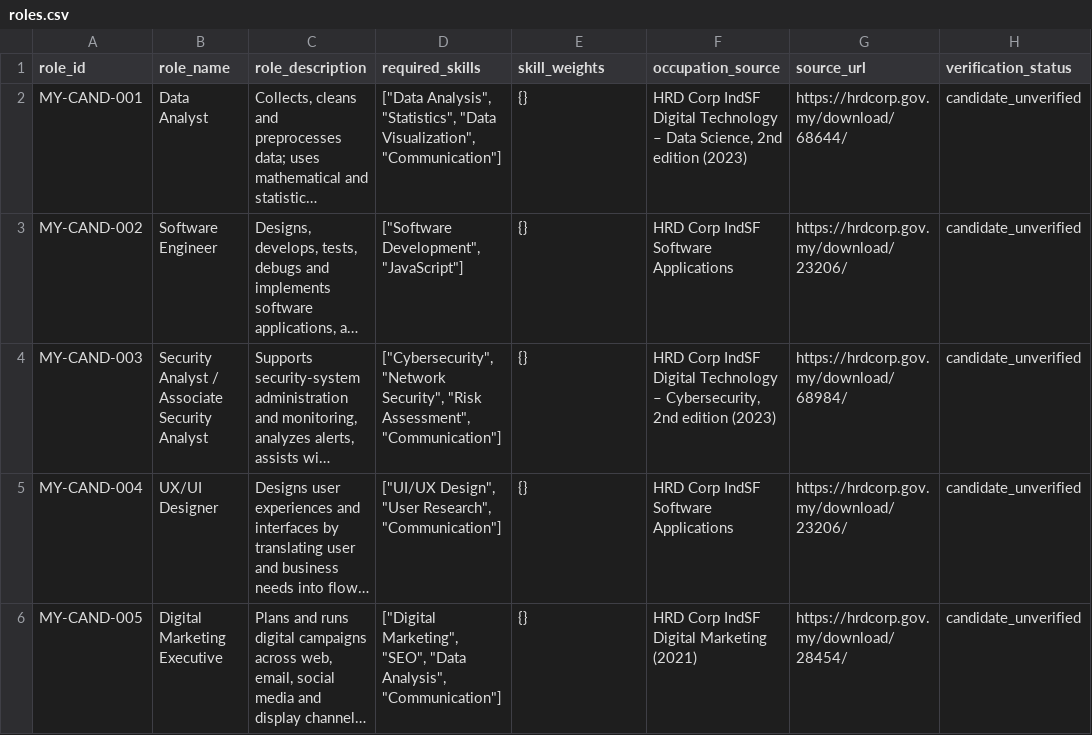
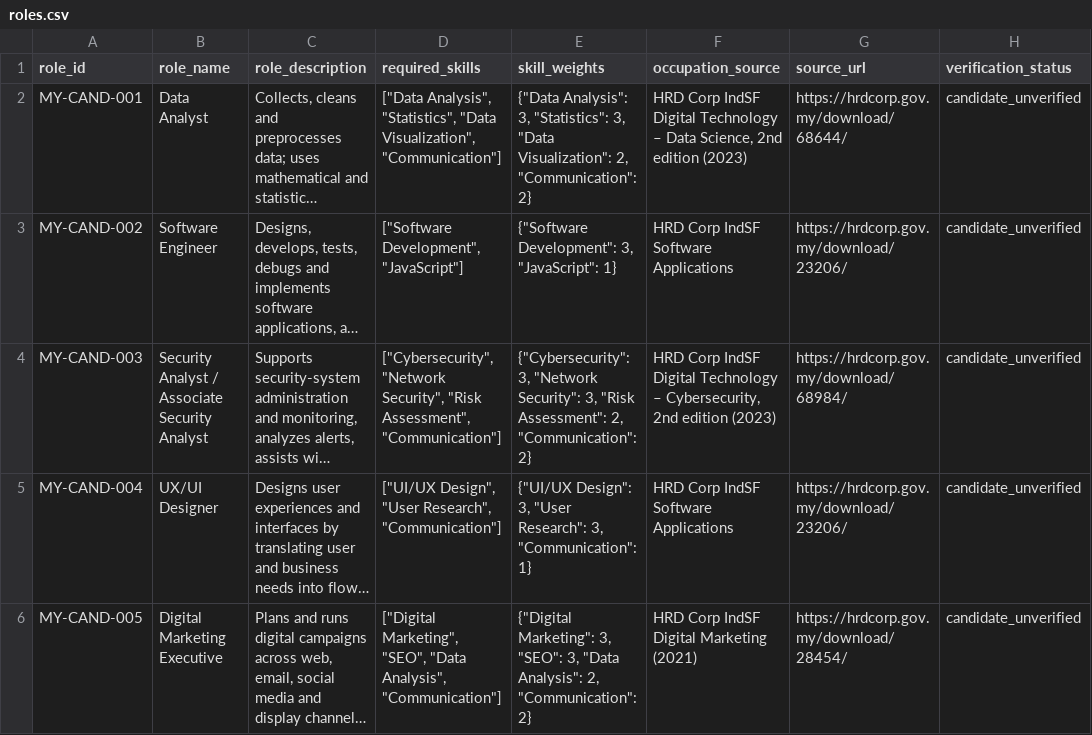
Before and after one commit to jnghan07/SDC-Brainy-Barbies, a CSV file: workforce-navigator/data/roles.csv, drawn as a sheet; only a part is shown; long unchanged cells end in …; the diff covers the shown part only; the diff names each change by its address in the sheet, - before the commit and + after, or states it on an @@ line.

Commit message:
Implement validated project-assumption skill weights
Replit-Task-Id: 6ae8a6af-1f3f-4705-8d79-15176dc4fad4
Replit-Merge-Attempt: MergeTask:6ae8a6af-1f3f-4705-8d79-15176dc4fad4:1:a8251431

```diff
--- a/workforce-navigator/data/roles.csv
+++ b/workforce-navigator/data/roles.csv
-E2 (skill_weights): {}
+E2 (skill_weights): {"Data Analysis": 3, "Statistics": 3, "Data Visualization": 2, "Communication": 2}
-E3 (skill_weights): {}
+E3 (skill_weights): {"Software Development": 3, "JavaScript": 1}
-E4 (skill_weights): {}
+E4 (skill_weights): {"Cybersecurity": 3, "Network Security": 3, "Risk Assessment": 2, "Communication": 2}
-E5 (skill_weights): {}
+E5 (skill_weights): {"UI/UX Design": 3, "User Research": 3, "Communication": 1}
-E6 (skill_weights): {}
+E6 (skill_weights): {"Digital Marketing": 3, "SEO": 3, "Data Analysis": 2, "Communication": 2}
```
Also changed, not shown: 5 edited cells elsewhere in this file, 3 other files.
